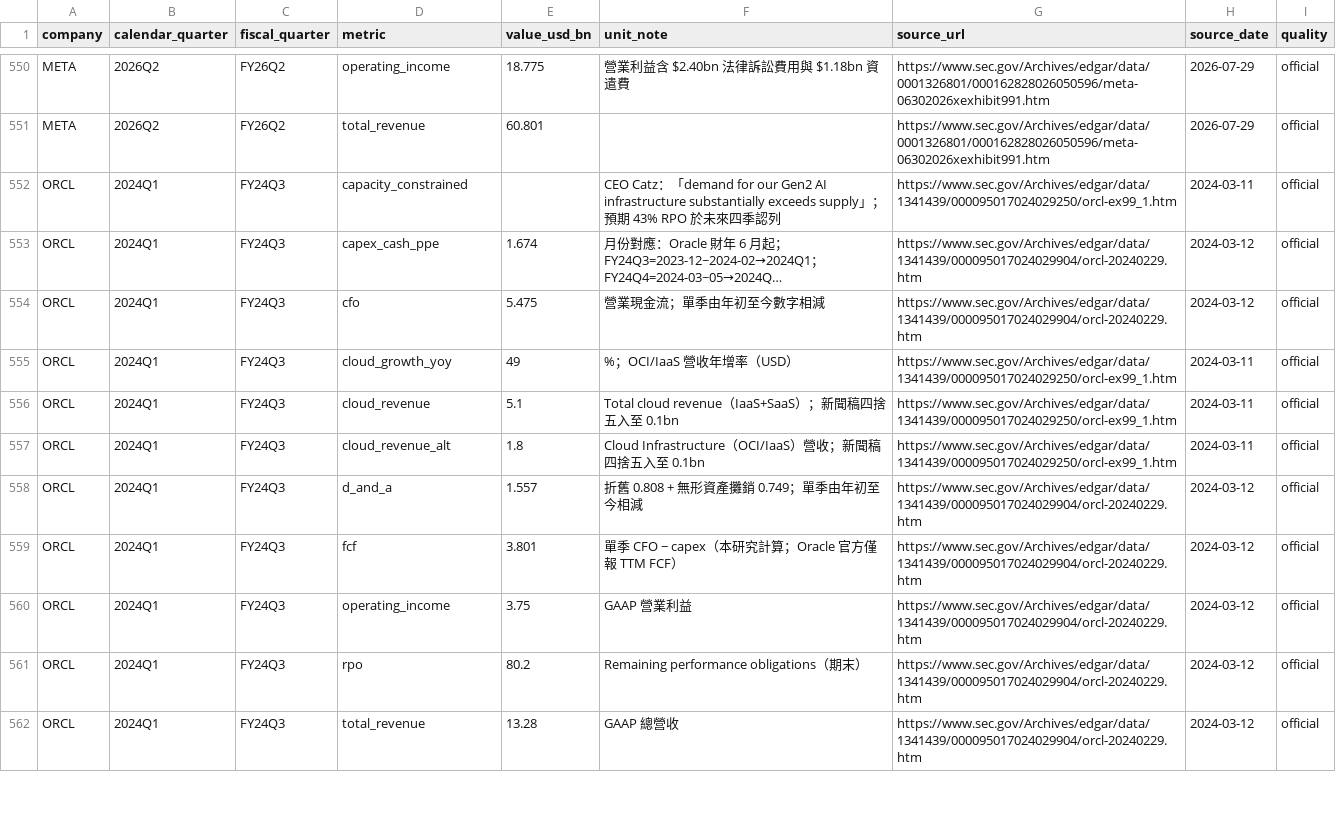
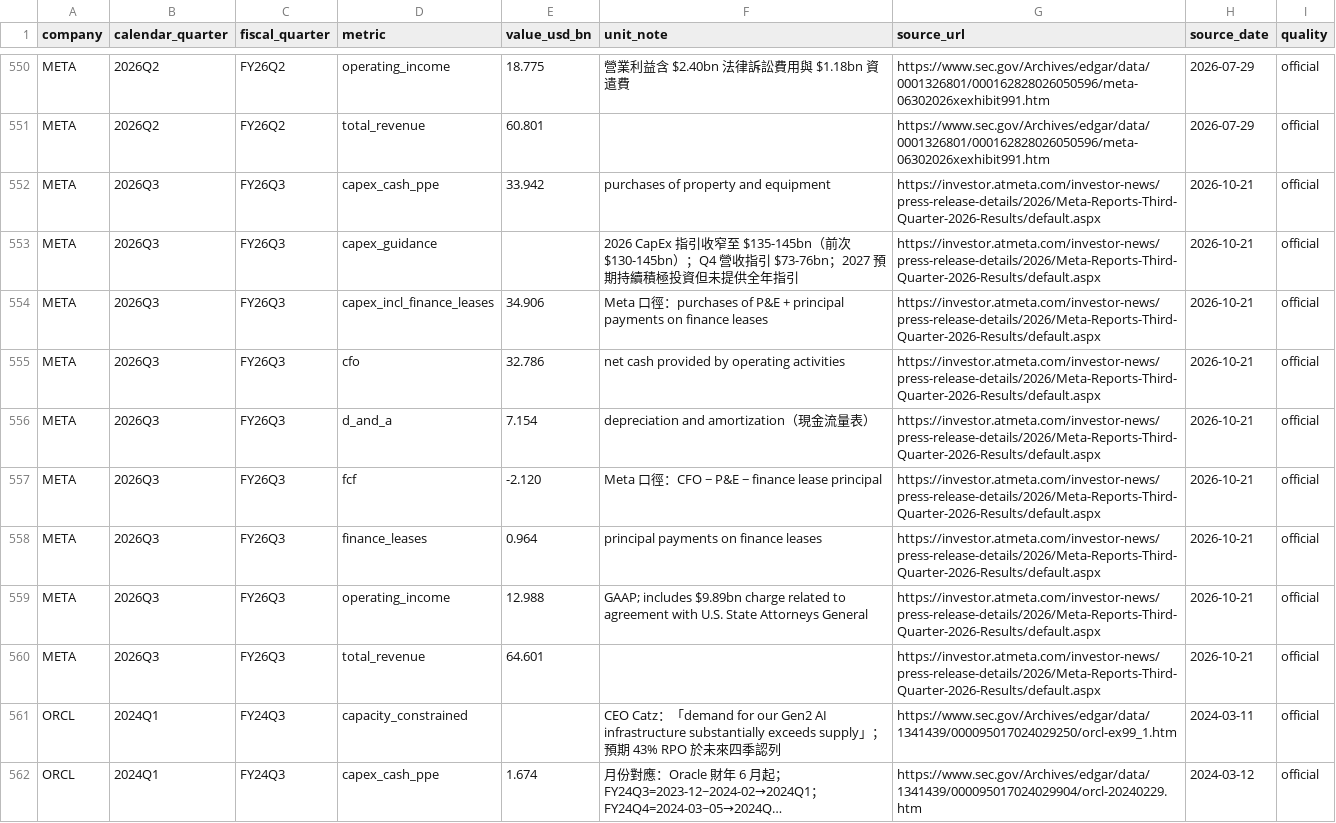
Before and after one commit to HoMuChen/finance.homuchen.com, a CSV file: data/L1_hyperscalers.csv, drawn as a sheet; only a part is shown, gaps mark what is left out; the shorter side is filled out with more unchanged rows; long unchanged cells end in ….

Commit message:
Update Meta Q3 2026 financial data

```diff
--- a/data/L1_hyperscalers.csv
+++ b/data/L1_hyperscalers.csv
@@ -551,2 +551,11 @@ META,2026Q2,FY26Q2,operating_income,18.775,營業利益含 $2.40bn 法律訴訟
 META,2026Q2,FY26Q2,total_revenue,60.801,,https://www.sec.gov/Archives/edgar/data/0001326801/000162828026050596/meta-06302026xexhibit991.htm,2026-07-29,official
+META,2026Q3,FY26Q3,capex_cash_ppe,33.942,purchases of property and equipment,https://investor.atmeta.com/investor-news/press-release-details/2026/Meta-Reports-Third-Quarter-2026-Results/default.aspx,2026-10-21,official
+META,2026Q3,FY26Q3,capex_guidance,,2026 CapEx 指引收窄至 $135-145bn（前次 $130-145bn）；Q4 營收指引 $73-76bn；2027 預期持續積極投資但未提供全年指引,https://investor.atmeta.com/investor-news/press-release-details/2026/Meta-Reports-Third-Quarter-2026-Results/default.aspx,2026-10-21,official
+META,2026Q3,FY26Q3,capex_incl_finance_leases,34.906,Meta 口徑：purchases of P&E + principal payments on finance leases,https://investor.atmeta.com/investor-news/press-release-details/2026/Meta-Reports-Third-Quarter-2026-Results/default.aspx,2026-10-21,official
+META,2026Q3,FY26Q3,cfo,32.786,net cash provided by operating activities,https://investor.atmeta.com/investor-news/press-release-details/2026/Meta-Reports-Third-Quarter-2026-Results/default.aspx,2026-10-21,official
+META,2026Q3,FY26Q3,d_and_a,7.154,depreciation and amortization（現金流量表）,https://investor.atmeta.com/investor-news/press-release-details/2026/Meta-Reports-Third-Quarter-2026-Results/default.aspx,2026-10-21,official
+META,2026Q3,FY26Q3,fcf,-2.120,Meta 口徑：CFO − P&E − finance lease principal,https://investor.atmeta.com/investor-news/press-release-details/2026/Meta-Reports-Third-Quarter-2026-Results/default.aspx,2026-10-21,official
+META,2026Q3,FY26Q3,finance_leases,0.964,principal payments on finance leases,https://investor.atmeta.com/investor-news/press-release-details/2026/Meta-Reports-Third-Quarter-2026-Results/default.aspx,2026-10-21,official
+META,2026Q3,FY26Q3,operating_income,12.988,GAAP; includes $9.89bn charge related to agreement with U.S. State Attorneys General,https://investor.atmeta.com/investor-news/press-release-details/2026/Meta-Reports-Third-Quarter-2026-Results/default.aspx,2026-10-21,official
+META,2026Q3,FY26Q3,total_revenue,64.601,,https://investor.atmeta.com/investor-news/press-release-details/2026/Meta-Reports-Third-Quarter-2026-Results/default.aspx,2026-10-21,official
 ORCL,2024Q1,FY24Q3,capacity_constrained,,CEO Catz：「demand for our Gen2 AI infrastructure substantially exceeds supply」；預期 43% RPO 於未來四季認列,https://www.sec.gov/Archives/edgar/data/1341439/000095017024029250/orcl-ex99_1.htm,2024-03-11,official
```
Also changed, not shown: 3 other files.
